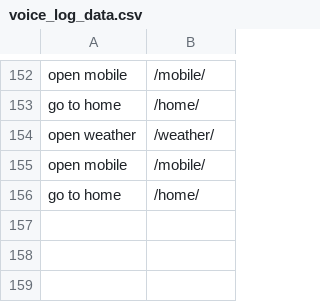
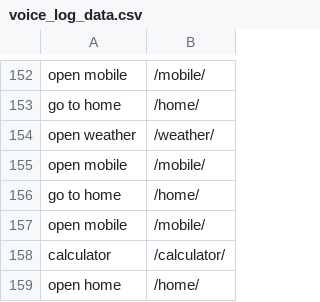
Before and after one commit to akhilG05/Homemaker_Assistance_System, a CSV file: audiosystem/log/voice_log_data.csv, drawn as a sheet; only a part is shown, gaps mark what is left out; the diff names each change by its address in the sheet, - before the commit and + after, or states it on an @@ line.

```diff
--- a/audiosystem/log/voice_log_data.csv
+++ b/audiosystem/log/voice_log_data.csv
+row 157: open mobile | /mobile/
+row 158: calculator | /calculator/
+row 159: open home | /home/
```
Also changed, not shown: 1 other file.
